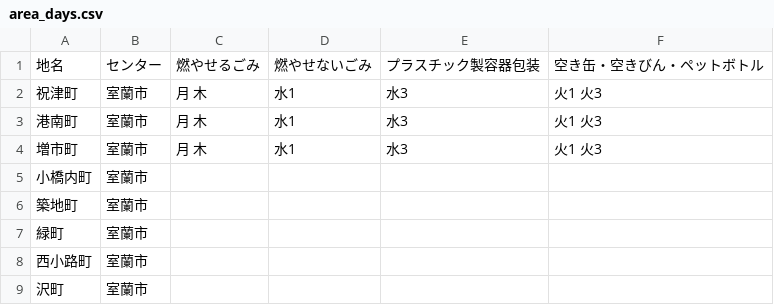
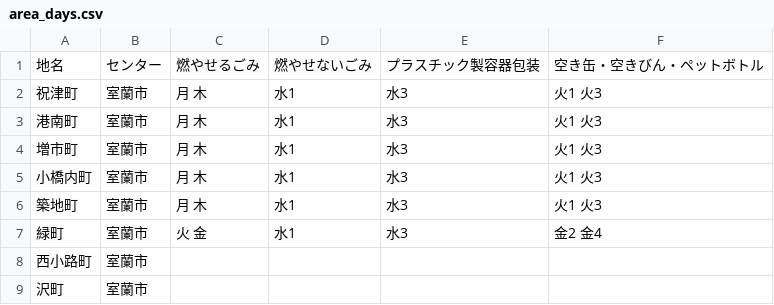
Before and after one commit to ymaruta/5374, a CSV file: data/area_days.csv, drawn as a sheet; only a part is shown.

Commit message:
Update area_days.csv

```diff
--- a/data/area_days.csv
+++ b/data/area_days.csv
@@ -4,5 +4,5 @@
 増市町,室蘭市,月 木,水1,水3,火1 火3
-小橋内町,室蘭市,,,,
-築地町,室蘭市,,,,
-緑町,室蘭市,,,,
+小橋内町,室蘭市,月 木,水1,水3,火1 火3
+築地町,室蘭市,月 木,水1,水3,火1 火3
+緑町,室蘭市,火 金,水1,水3,金2 金4
 西小路町,室蘭市,,,,
```
